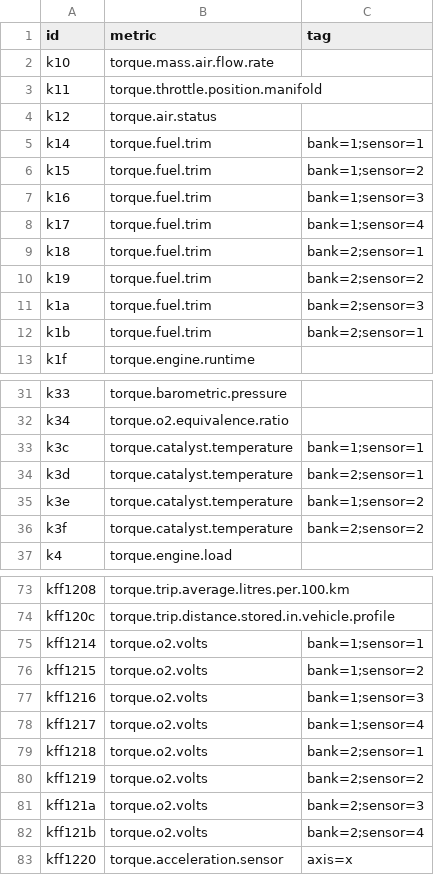
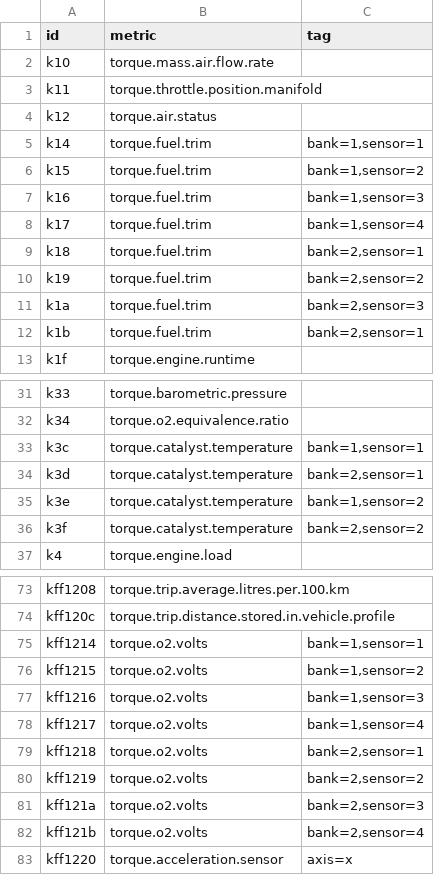
Before and after one commit to PierreZ/Torque2Warp10, a CSV file: keys.csv, drawn as a sheet; only a part is shown, gaps mark what is left out; the diff covers the shown part only.

Commit message:
fixing csv

```diff
--- a/keys.csv
+++ b/keys.csv
@@ -4,10 +4,10 @@ k11,torque.throttle.position.manifold,
 k12,torque.air.status,
-k14,torque.fuel.trim,bank=1;sensor=1
-k15,torque.fuel.trim,bank=1;sensor=2
-k16,torque.fuel.trim,bank=1;sensor=3
-k17,torque.fuel.trim,bank=1;sensor=4
-k18,torque.fuel.trim,bank=2;sensor=1
-k19,torque.fuel.trim,bank=2;sensor=2
-k1a,torque.fuel.trim,bank=2;sensor=3
-k1b,torque.fuel.trim,bank=2;sensor=1
+k14,torque.fuel.trim,"bank=1,sensor=1"
+k15,torque.fuel.trim,"bank=1,sensor=2"
+k16,torque.fuel.trim,"bank=1,sensor=3"
+k17,torque.fuel.trim,"bank=1,sensor=4"
+k18,torque.fuel.trim,"bank=2,sensor=1"
+k19,torque.fuel.trim,"bank=2,sensor=2"
+k1a,torque.fuel.trim,"bank=2,sensor=3"
+k1b,torque.fuel.trim,"bank=2,sensor=1"
 k1f,torque.engine.runtime,
@@ -32,6 +32,6 @@ k33,torque.barometric.pressure,
 k34,torque.o2.equivalence.ratio,
-k3c,torque.catalyst.temperature,bank=1;sensor=1
-k3d,torque.catalyst.temperature,bank=2;sensor=1
-k3e,torque.catalyst.temperature,bank=1;sensor=2
-k3f,torque.catalyst.temperature,bank=2;sensor=2
+k3c,torque.catalyst.temperature,"bank=1,sensor=1"
+k3d,torque.catalyst.temperature,"bank=2,sensor=1"
+k3e,torque.catalyst.temperature,"bank=1,sensor=2"
+k3f,torque.catalyst.temperature,"bank=2,sensor=2"
 k4,torque.engine.load,
@@ -74,10 +74,10 @@ kff1208,torque.trip.average.litres.per.100.km,
 kff120c,torque.trip.distance.stored.in.vehicle.profile,
-kff1214,torque.o2.volts,bank=1;sensor=1
-kff1215,torque.o2.volts,bank=1;sensor=2
-kff1216,torque.o2.volts,bank=1;sensor=3
-kff1217,torque.o2.volts,bank=1;sensor=4
-kff1218,torque.o2.volts,bank=2;sensor=1
-kff1219,torque.o2.volts,bank=2;sensor=2
-kff121a,torque.o2.volts,bank=2;sensor=3
-kff121b,torque.o2.volts,bank=2;sensor=4
+kff1214,torque.o2.volts,"bank=1,sensor=1"
+kff1215,torque.o2.volts,"bank=1,sensor=2"
+kff1216,torque.o2.volts,"bank=1,sensor=3"
+kff1217,torque.o2.volts,"bank=1,sensor=4"
+kff1218,torque.o2.volts,"bank=2,sensor=1"
+kff1219,torque.o2.volts,"bank=2,sensor=2"
+kff121a,torque.o2.volts,"bank=2,sensor=3"
+kff121b,torque.o2.volts,"bank=2,sensor=4"
 kff1220,torque.acceleration.sensor,axis=x
```
Also changed, not shown: 2 edited cells elsewhere in this file.
